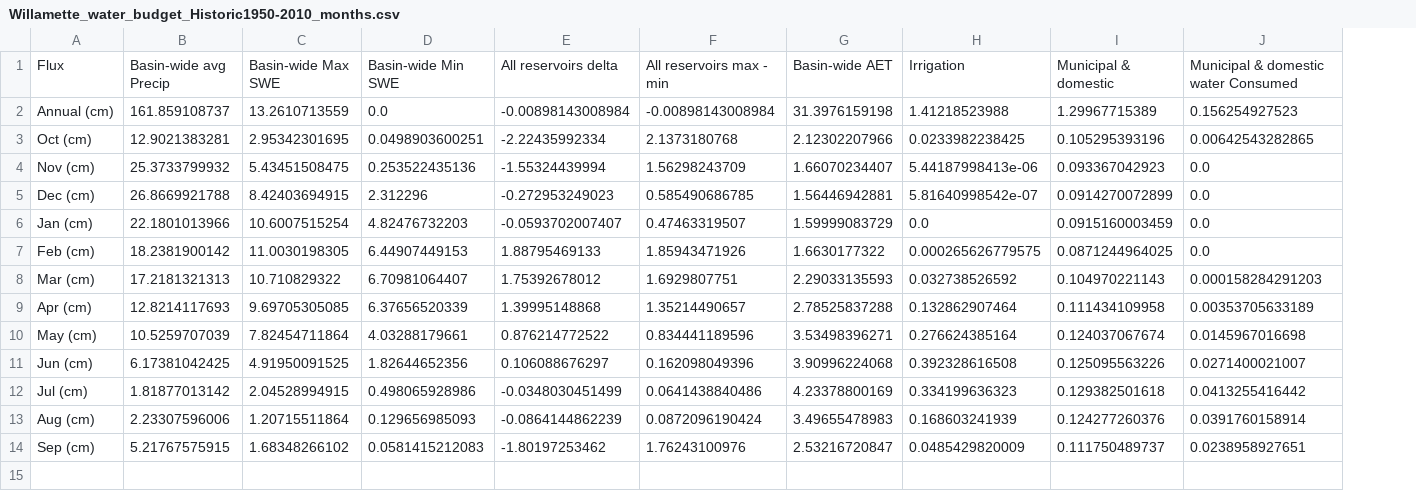
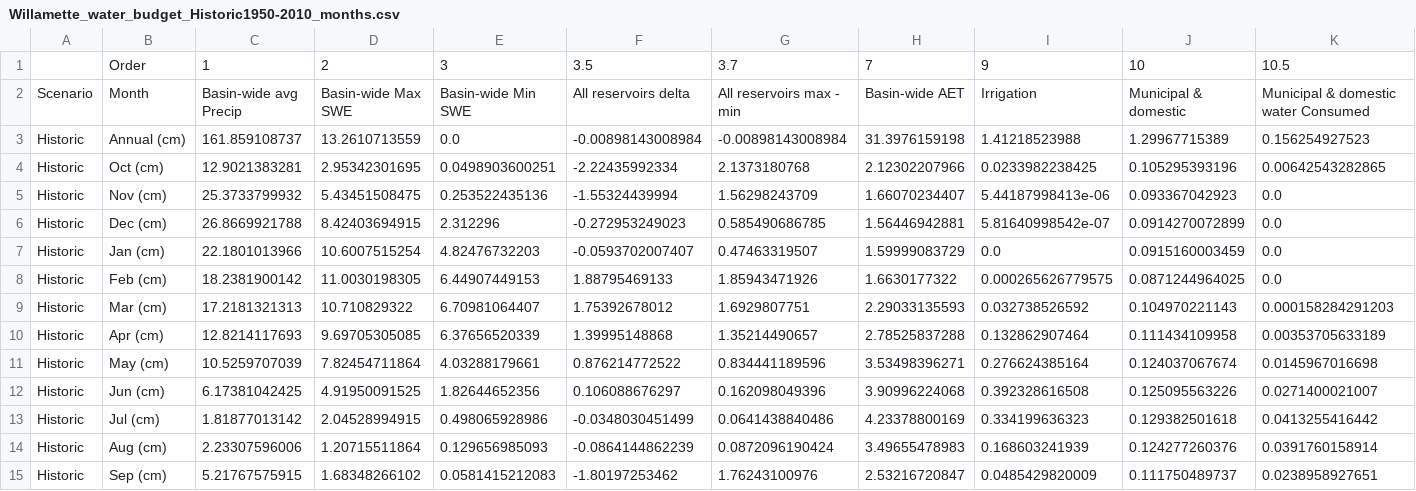
Before and after one commit to marathanman4202/WB-box-diagram, a CSV file: Willamette_water_budget_Historic1950-2010_months.csv, drawn as a sheet; only a part is shown; addresses are those after the commit; rows hold the shown columns only; the diff names each change by its address in the sheet, - before the commit and + after, or states it on an @@ line.

Commit message:
Added column
Added scenario column

```diff
--- a/Willamette_water_budget_Historic1950-2010_months.csv
+++ b/Willamette_water_budget_Historic1950-2010_months.csv
+column A, rows 2-15: Scenario | Historic | Historic | Historic | Historic | Historic | Historic | Historic | Historic | Historic | Historic | Historic | Historic | Historic
+row 1:  | Order | 1 | 2 | 3 | 3.5 | 3.7 | 7 | 9 | 10 | 10.5
-B2: Flux
+B2: Month
```
Also changed, not shown: 1 other file.
